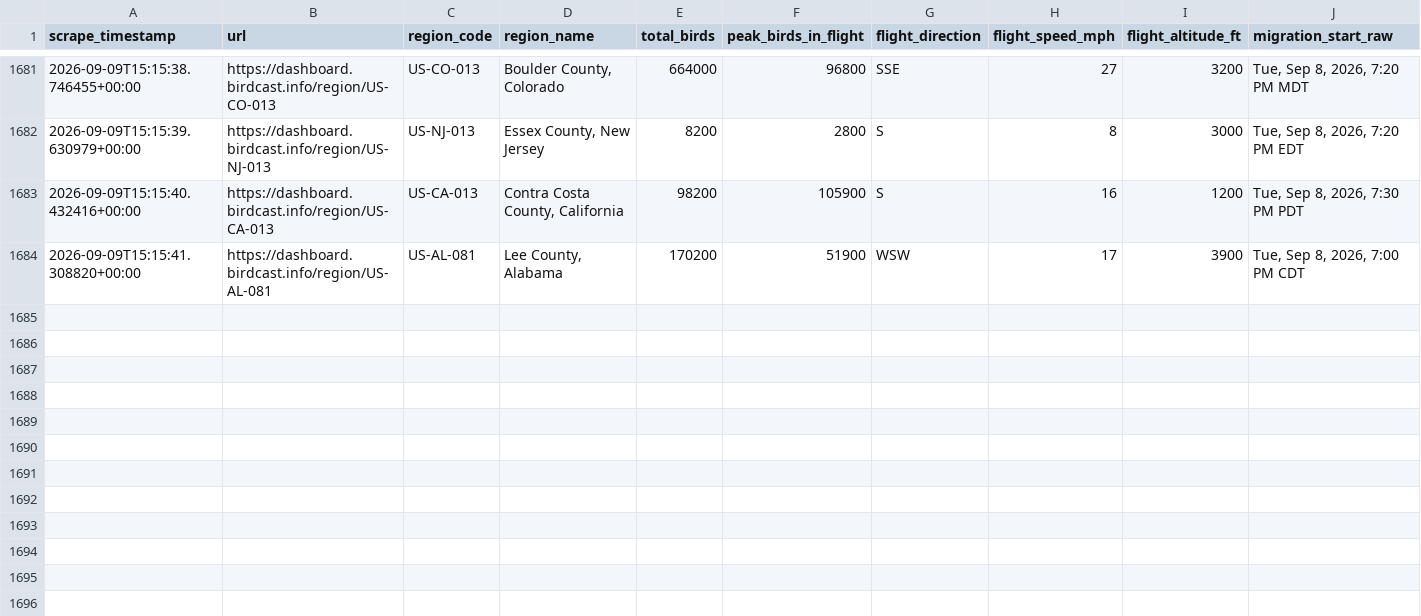
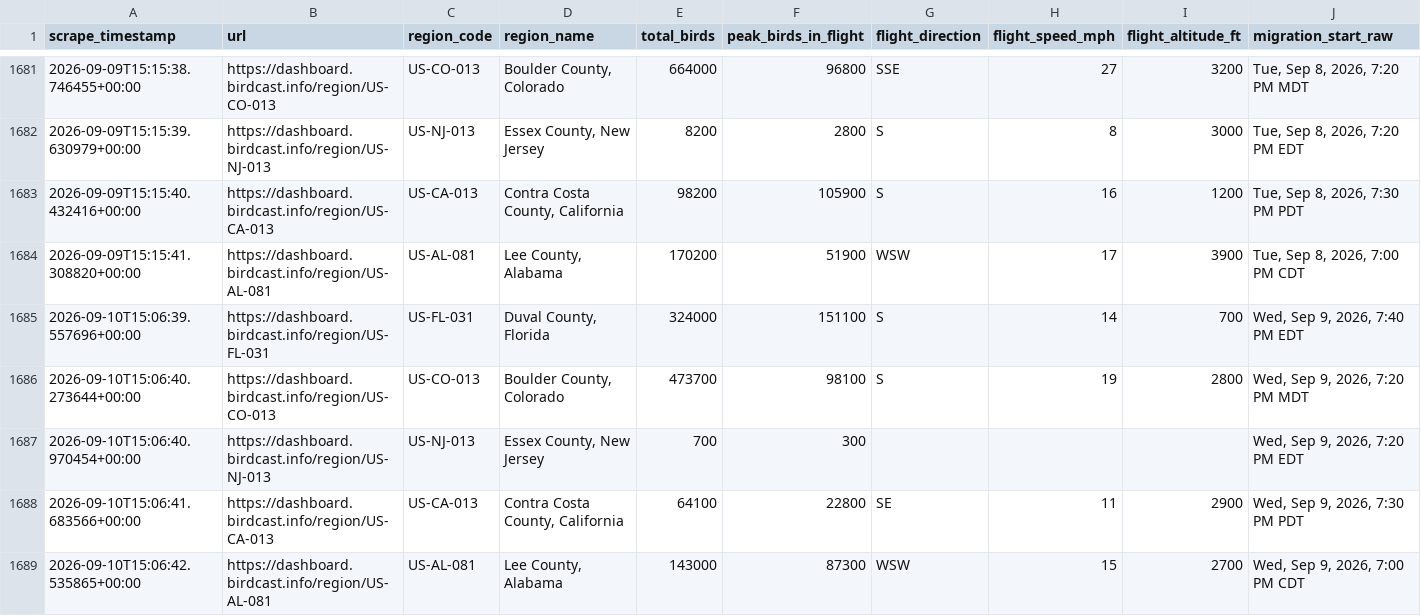
Before and after one commit to david-j-cox/backyard-ecology, a CSV file: data/birdcast_data.csv, drawn as a sheet; only a part is shown, gaps mark what is left out; rows hold the shown columns only; the diff names each change by its address in the sheet, - before the commit and + after, or states it on an @@ line.

```diff
--- a/data/birdcast_data.csv
+++ b/data/birdcast_data.csv
+row 1685: 2026-09-10T15:06:39.557696+00:00 | https://dashboard.birdcast.info/region/US-FL-031 | US-FL-031 | Duval County, Florida | 324000 | 151100 | S | 14 | 700 | Wed, Sep 9, 2026, 7:40 PM EDT
+row 1686: 2026-09-10T15:06:40.273644+00:00 | https://dashboard.birdcast.info/region/US-CO-013 | US-CO-013 | Boulder County, Colorado | 473700 | 98100 | S | 19 | 2800 | Wed, Sep 9, 2026, 7:20 PM MDT
+row 1687: 2026-09-10T15:06:40.970454+00:00 | https://dashboard.birdcast.info/region/US-NJ-013 | US-NJ-013 | Essex County, New Jersey | 700 | 300 |  |  |  | Wed, Sep 9, 2026, 7:20 PM EDT
+row 1688: 2026-09-10T15:06:41.683566+00:00 | https://dashboard.birdcast.info/region/US-CA-013 | US-CA-013 | Contra Costa County, California | 64100 | 22800 | SE | 11 | 2900 | Wed, Sep 9, 2026, 7:30 PM PDT
+row 1689: 2026-09-10T15:06:42.535865+00:00 | https://dashboard.birdcast.info/region/US-AL-081 | US-AL-081 | Lee County, Alabama | 143000 | 87300 | WSW | 15 | 2700 | Wed, Sep 9, 2026, 7:00 PM CDT
```
Also changed, not shown: 10 other files.
